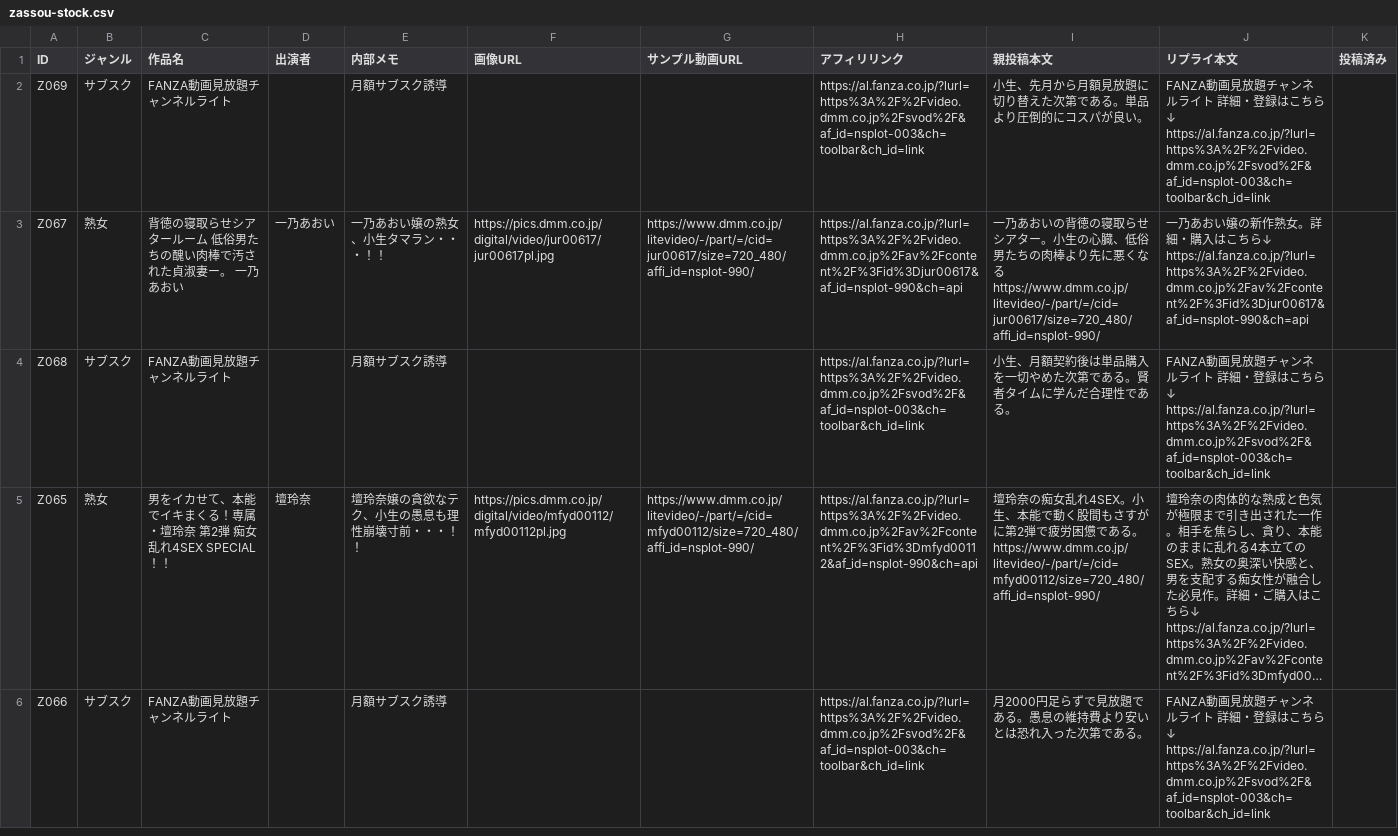
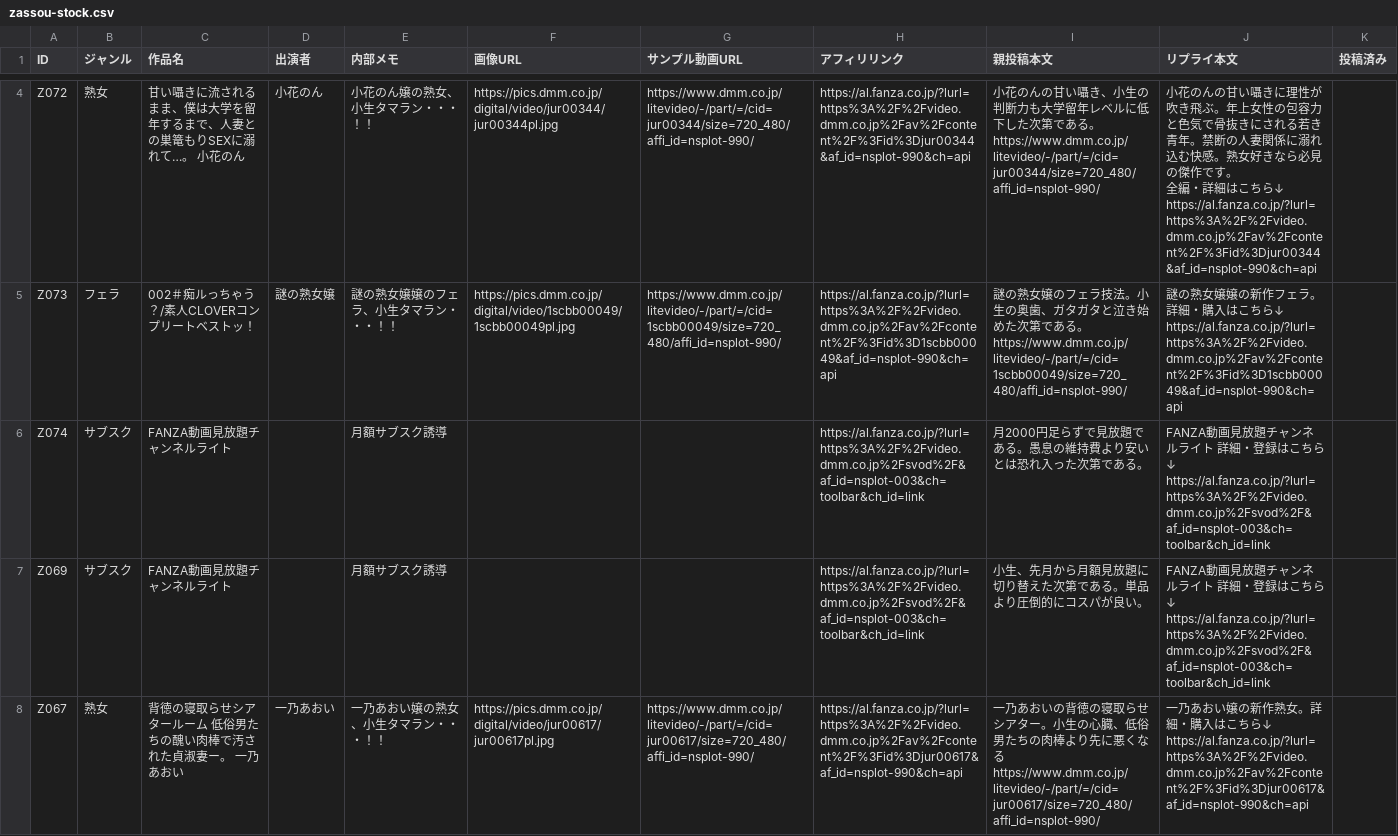
Before and after one commit to 57caine/57hustler, a CSV file: data/zassou-stock.csv, drawn as a sheet; only a part is shown, gaps mark what is left out; the shorter side is filled out with more unchanged rows; long unchanged cells end in …; the diff covers the shown part only.

```diff
--- a/data/zassou-stock.csv
+++ b/data/zassou-stock.csv
@@ -2 +8,11 @@ ID,ジャンル,作品名,出演者,内部メモ,画像URL,サンプル動画URL
+"Z072","熟女","甘い囁きに流されるまま、僕は大学を留年するまで、人妻との巣篭もりSEXに溺れて…。 小花のん","小花のん","小花のん嬢の熟女、小生タマラン・・・！！","https://pics.dmm.co.jp/digital/video/jur00344/jur00344pl.jpg","https://www.dmm.co.jp/litevideo/-/part/=/cid=jur00344/size=720_480/affi_id=nsplot-990/","https://al.fanza.co.jp/?lurl=https%3A%2F%2Fvideo.dmm.co.jp%2Fav%2Fcontent%2F%3Fid%3Djur00344&af_id=nsplot-990&ch=api","小花のんの甘い囁き、小生の判断力も大学留年レベルに低下した次第である。
+https://www.dmm.co.jp/litevideo/-/part/=/cid=jur00344/size=720_480/affi_id=nsplot-990/","小花のんの甘い囁きに理性が吹き飛ぶ。年上女性の包容力と色気で骨抜きにされる若き青年。禁断の人妻関係に溺れ込む快感。熟女好きなら必見の傑作です。
+
+全編・詳細はこちら↓
+https://al.fanza.co.jp/?lurl=https%3A%2F%2Fvideo.dmm.co.jp%2Fav%2Fcontent%2F%3Fid%3Djur00344&af_id=nsplot-990&ch=api",
+"Z073","フェラ","002＃痴ルっちゃう？/素人CLOVERコンプリートベストッ！","謎の熟女嬢","謎の熟女嬢嬢のフェラ、小生タマラン・・・！！","https://pics.dmm.co.jp/digital/video/1scbb00049/1scbb00049pl.jpg","https://www.dmm.co.jp/litevideo/-/part/=/cid=1scbb00049/size=720_480/affi_id=nsplot-990/","https://al.fanza.co.jp/?lurl=https%3A%2F%2Fvideo.dmm.co.jp%2Fav%2Fcontent%2F%3Fid%3D1scbb00049&af_id=nsplot-990&ch=api","謎の熟女嬢のフェラ技法。小生の奥歯、ガタガタと泣き始めた次第である。
+https://www.dmm.co.jp/litevideo/-/part/=/cid=1scbb00049/size=720_480/affi_id=nsplot-990/","謎の熟女嬢嬢の新作フェラ。詳細・購入はこちら↓
+https://al.fanza.co.jp/?lurl=https%3A%2F%2Fvideo.dmm.co.jp%2Fav%2Fcontent%2F%3Fid%3D1scbb00049&af_id=nsplot-990&ch=api",
+"Z074","サブスク","FANZA動画見放題チャンネルライト","","月額サブスク誘導","","","https://al.fanza.co.jp/?lurl=https%3A%2F%2Fvideo.dmm.co.jp%2Fsvod%2F&af_id=nsplot-003&ch=toolbar&ch_id=link","月2000円足らずで見放題である。愚息の維持費より安いとは恐れ入った次第である。","FANZA動画見放題チャンネルライト 詳細・登録はこちら↓
+https://al.fanza.co.jp/?lurl=https%3A%2F%2Fvideo.dmm.co.jp%2Fsvod%2F&af_id=nsplot-003&ch=toolbar&ch_id=link",
 "Z069","サブスク","FANZA動画見放題チャンネルライト","","月額サブスク誘導","","","https://al.fanza.co.jp/?lurl=https%3A%2F%2Fvideo.dmm.co.jp%2Fsvod%2F&af_id=nsplot-003&ch=toolbar&ch_id=link","小生、先月から月額見放題に切り替えた次第である。単品より圧倒的にコスパが良い。","FANZA動画見放題チャンネルライト 詳細・登録はこちら↓
```
Also changed, not shown: 2 added rows elsewhere in this file, 1 other file.
